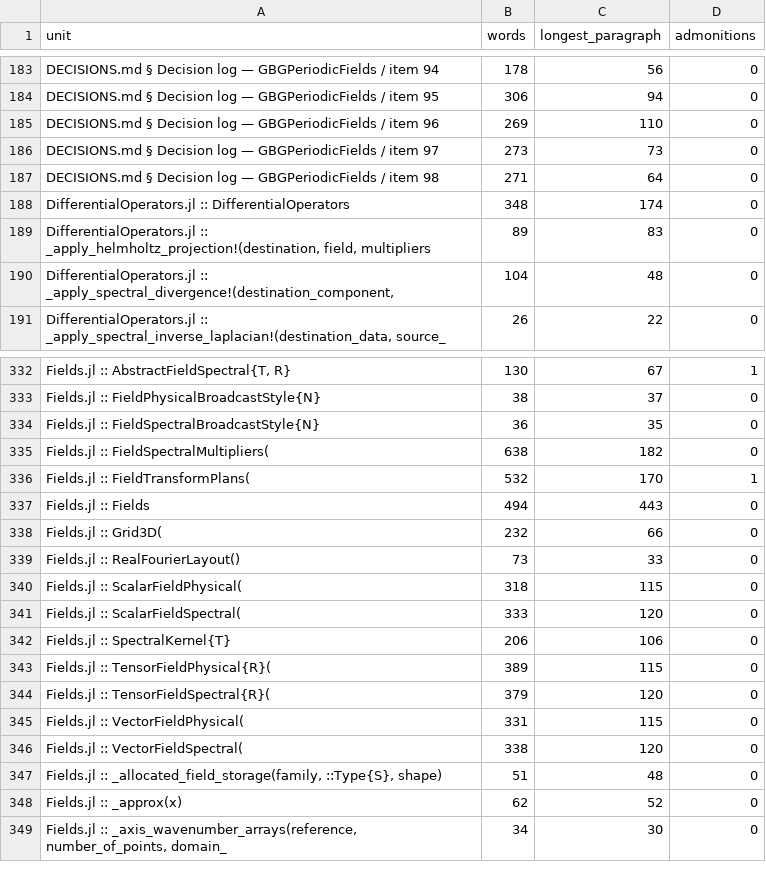
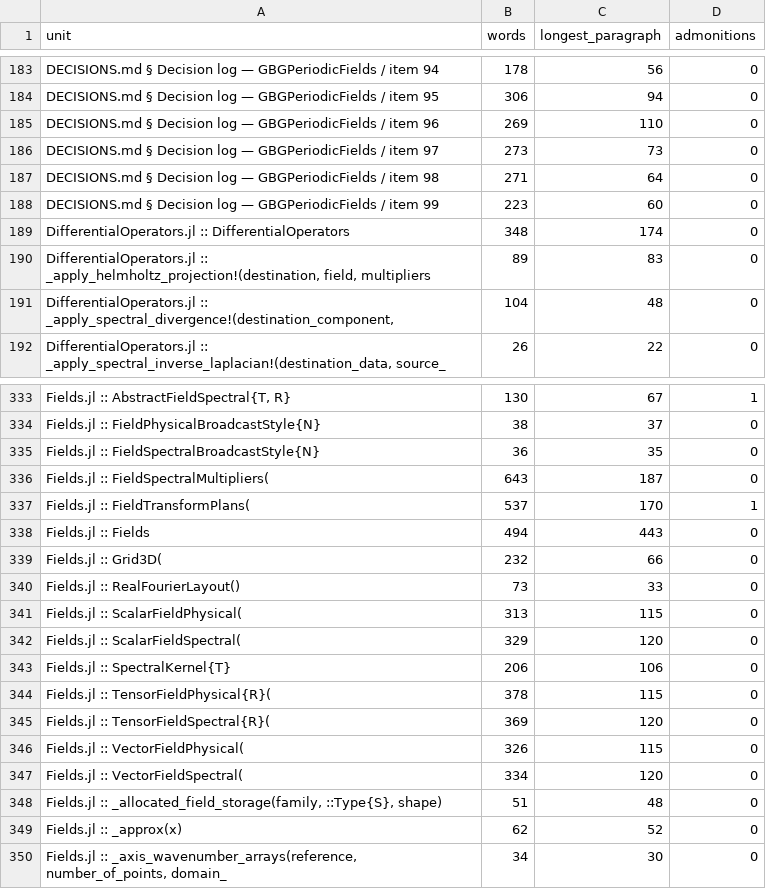
Before and after one commit to GrigorySarnitsky/GBGPeriodicFields.jl, a CSV file: docs/prose_shape.csv, drawn as a sheet; only a part is shown, gaps mark what is left out.

```diff
--- a/docs/prose_shape.csv
+++ b/docs/prose_shape.csv
@@ -187,2 +187,3 @@ unit,words,longest_paragraph,admonitions
 "DECISIONS.md § Decision log — GBGPeriodicFields / item 98",271,64,0
+"DECISIONS.md § Decision log — GBGPeriodicFields / item 99",223,60,0
 "DifferentialOperators.jl :: DifferentialOperators",348,174,0
@@ -334,4 +335,4 @@ unit,words,longest_paragraph,admonitions
 "Fields.jl :: FieldSpectralBroadcastStyle{N}",36,35,0
-"Fields.jl :: FieldSpectralMultipliers(",638,182,0
-"Fields.jl :: FieldTransformPlans(",532,170,1
+"Fields.jl :: FieldSpectralMultipliers(",643,187,0
+"Fields.jl :: FieldTransformPlans(",537,170,1
 "Fields.jl :: Fields",494,443,0
@@ -339,9 +340,9 @@ unit,words,longest_paragraph,admonitions
 "Fields.jl :: RealFourierLayout()",73,33,0
-"Fields.jl :: ScalarFieldPhysical(",318,115,0
-"Fields.jl :: ScalarFieldSpectral(",333,120,0
+"Fields.jl :: ScalarFieldPhysical(",313,115,0
+"Fields.jl :: ScalarFieldSpectral(",329,120,0
 "Fields.jl :: SpectralKernel{T}",206,106,0
-"Fields.jl :: TensorFieldPhysical{R}(",389,115,0
-"Fields.jl :: TensorFieldSpectral{R}(",379,120,0
-"Fields.jl :: VectorFieldPhysical(",331,115,0
-"Fields.jl :: VectorFieldSpectral(",338,120,0
+"Fields.jl :: TensorFieldPhysical{R}(",378,115,0
+"Fields.jl :: TensorFieldSpectral{R}(",369,120,0
+"Fields.jl :: VectorFieldPhysical(",326,115,0
+"Fields.jl :: VectorFieldSpectral(",334,120,0
 "Fields.jl :: _allocated_field_storage(family, ::Type{S}, shape)",51,48,0
```
